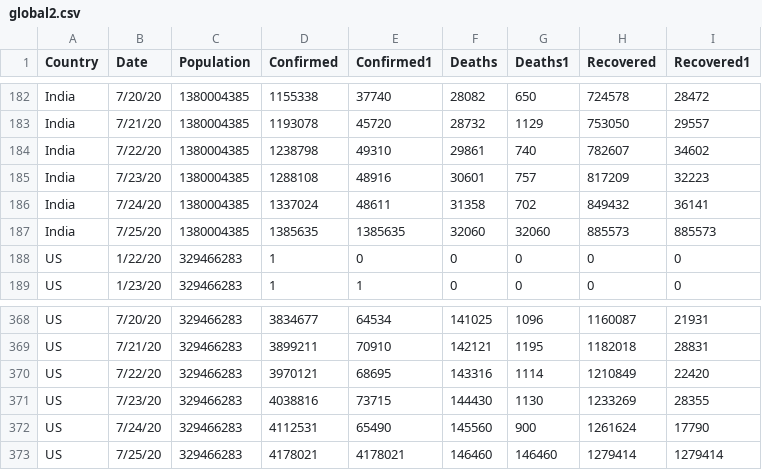
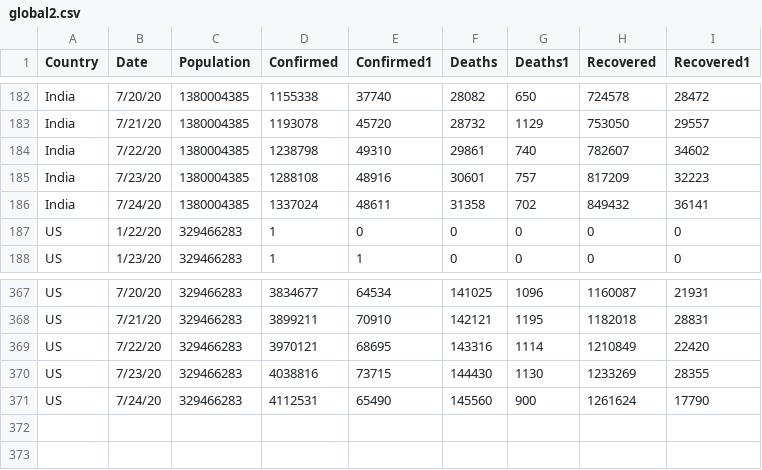
Before and after one commit to kamleshch/COVID-19, a CSV file: global2.csv, drawn as a sheet; only a part is shown, gaps mark what is left out; the diff names each change by its address in the sheet, - before the commit and + after, or states it on an @@ line.

Commit message:
Add files via upload

```diff
--- a/global2.csv
+++ b/global2.csv
-row 187: India | 7/25/20 | 1380004385 | 1385635 | 1385635 | 32060 | 32060 | 885573 | 885573
-row 373: US | 7/25/20 | 329466283 | 4178021 | 4178021 | 146460 | 146460 | 1279414 | 1279414
```
